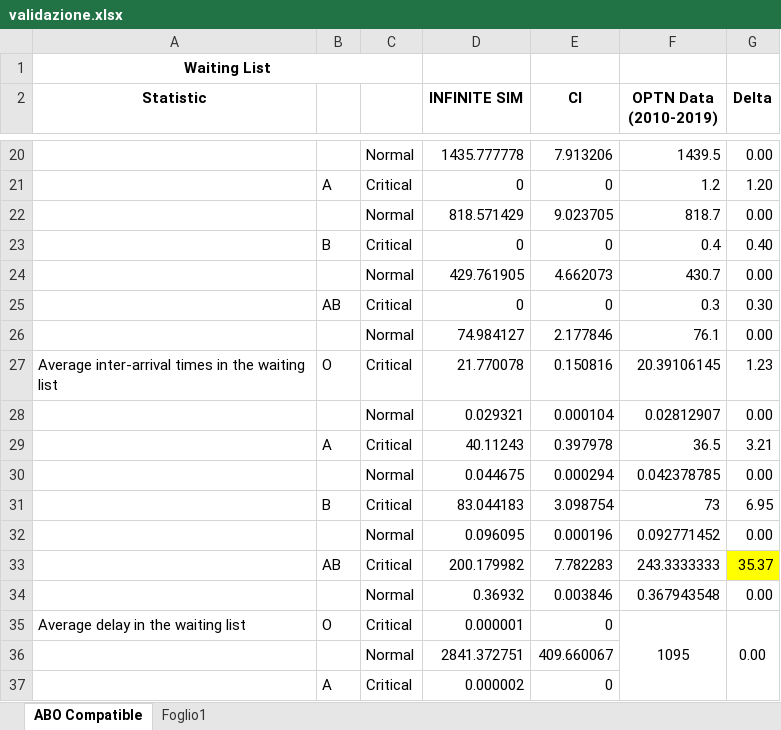
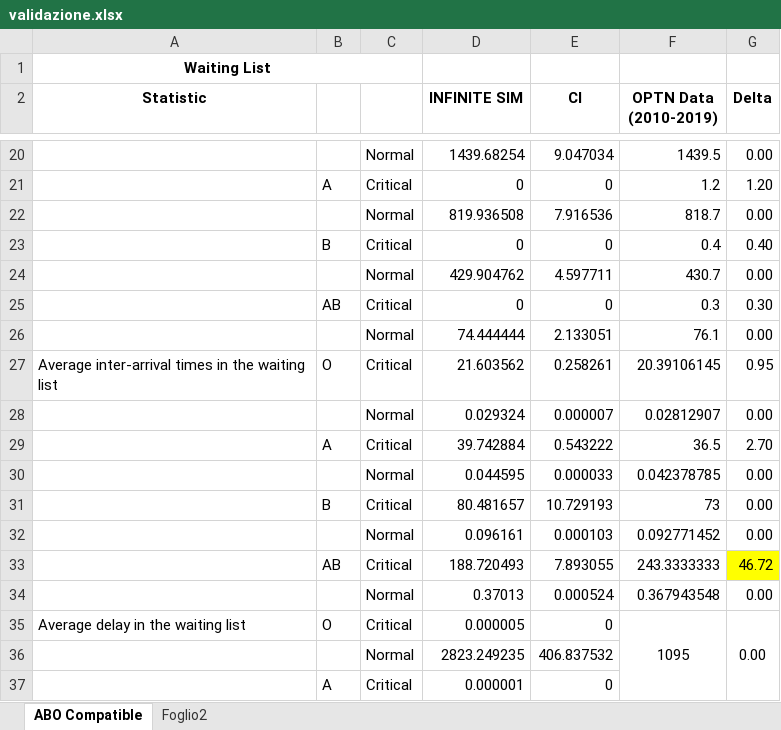
Before and after one commit to livias1726/PMCSN_Project, an Excel workbook: data/validazione.xlsx, sheet ABO Compatible, drawn as a sheet; only a part is shown, gaps mark what is left out; values as stored, in another font and other column widths than the file's, no borders; conditional formats not drawn; removed rows and columns are numbered as before the commit, all else as after; the diff covers the shown part only; the diff names each change by its address in the sheet, - before the commit and + after, or states it on an @@ line.

```diff
--- a/data/validazione.xlsx (sheet ABO Compatible)
+++ b/data/validazione.xlsx (sheet ABO Compatible)
-sheet tab: Foglio1
+sheet tab: Foglio2
-D20 (INFINITE SIM): 1435.777778
+D20 (INFINITE SIM): 1439.68254
-E20 (CI): 7.913206
+E20 (CI): 9.047034
-D22 (INFINITE SIM): 818.571429
+D22 (INFINITE SIM): 819.936508
-E22 (CI): 9.023705
+E22 (CI): 7.916536
-D24 (INFINITE SIM): 429.761905
+D24 (INFINITE SIM): 429.904762
-E24 (CI): 4.662073
+E24 (CI): 4.597711
-D26 (INFINITE SIM): 74.984127
+D26 (INFINITE SIM): 74.444444
-E26 (CI): 2.177846
+E26 (CI): 2.133051
-D27 (INFINITE SIM): 21.770078
+D27 (INFINITE SIM): 21.603562
-E27 (CI): 0.150816
+E27 (CI): 0.258261
-G27 (Delta): 1.23
+G27 (Delta): 0.95
-D28 (INFINITE SIM): 0.029321
+D28 (INFINITE SIM): 0.029324
-E28 (CI): 0.000104
+E28 (CI): 0.000007
-D29 (INFINITE SIM): 40.11243
+D29 (INFINITE SIM): 39.742884
-E29 (CI): 0.397978
+E29 (CI): 0.543222
-G29 (Delta): 3.21
+G29 (Delta): 2.70
-D30 (INFINITE SIM): 0.044675
+D30 (INFINITE SIM): 0.044595
-E30 (CI): 0.000294
+E30 (CI): 0.000033
-D31 (INFINITE SIM): 83.044183
+D31 (INFINITE SIM): 80.481657
-E31 (CI): 3.098754
+E31 (CI): 10.729193
-G31 (Delta): 6.95
+G31 (Delta): 0.00
-D32 (INFINITE SIM): 0.096095
+D32 (INFINITE SIM): 0.096161
-E32 (CI): 0.000196
+E32 (CI): 0.000103
-D33 (INFINITE SIM): 200.179982
+D33 (INFINITE SIM): 188.720493
-E33 (CI): 7.782283
+E33 (CI): 7.893055
-G33 (Delta): 35.37
+G33 (Delta): 46.72
-D34 (INFINITE SIM): 0.36932
+D34 (INFINITE SIM): 0.37013
-E34 (CI): 0.003846
+E34 (CI): 0.000524
-D35 (INFINITE SIM): 0.000001
+D35 (INFINITE SIM): 0.000005
-row 36:  |  | Normal | 2841.372751 | 409.660067
+row 36:  |  | Normal | 2823.249235 | 406.837532
-D37 (INFINITE SIM): 0.000002
+D37 (INFINITE SIM): 0.000001
```
Also changed, not shown: 29 added rows, 19 removed rows and 43 edited cells elsewhere in this sheet, formulas that keep their value, data/Modello Analitico.xlsx, data/comparazioni.xlsx, 4 other files.
